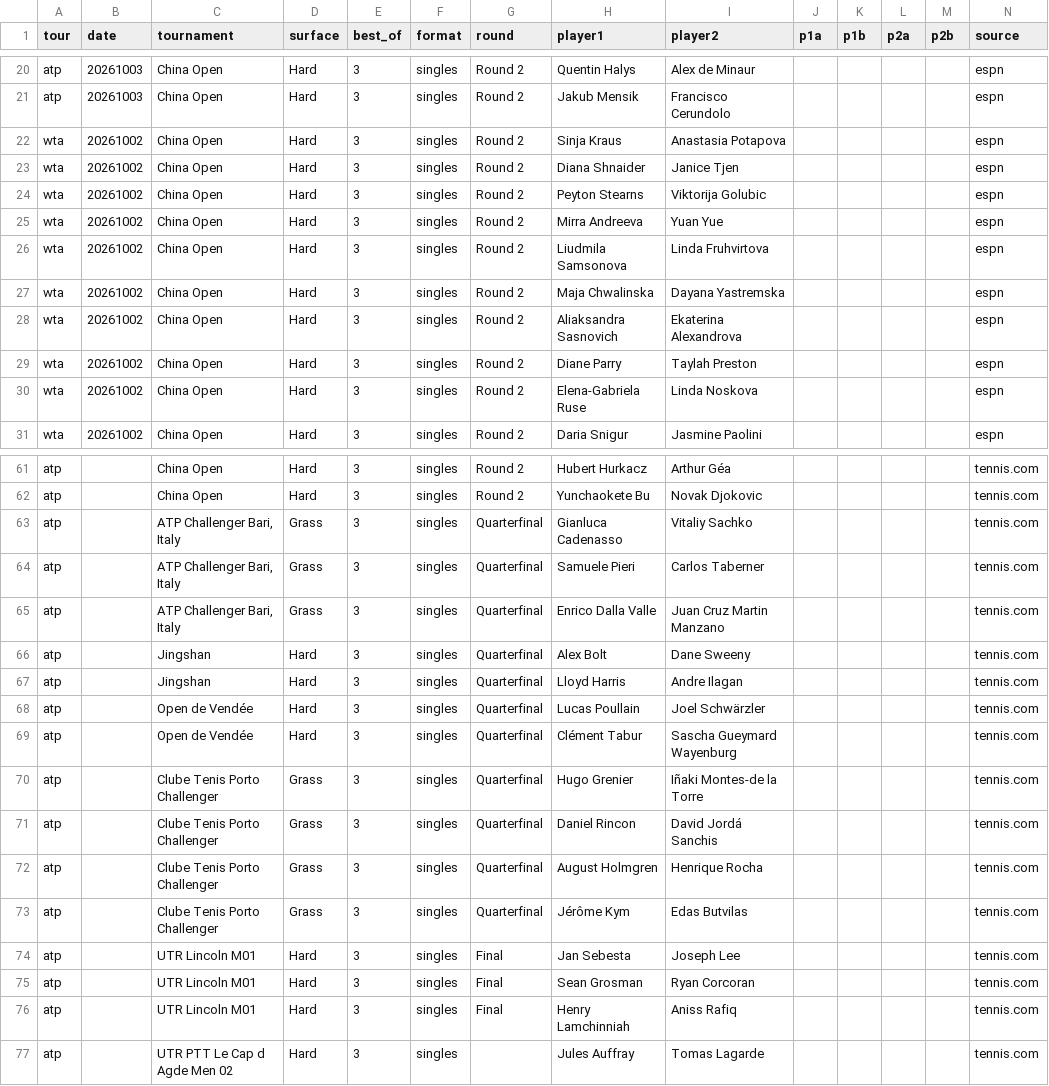
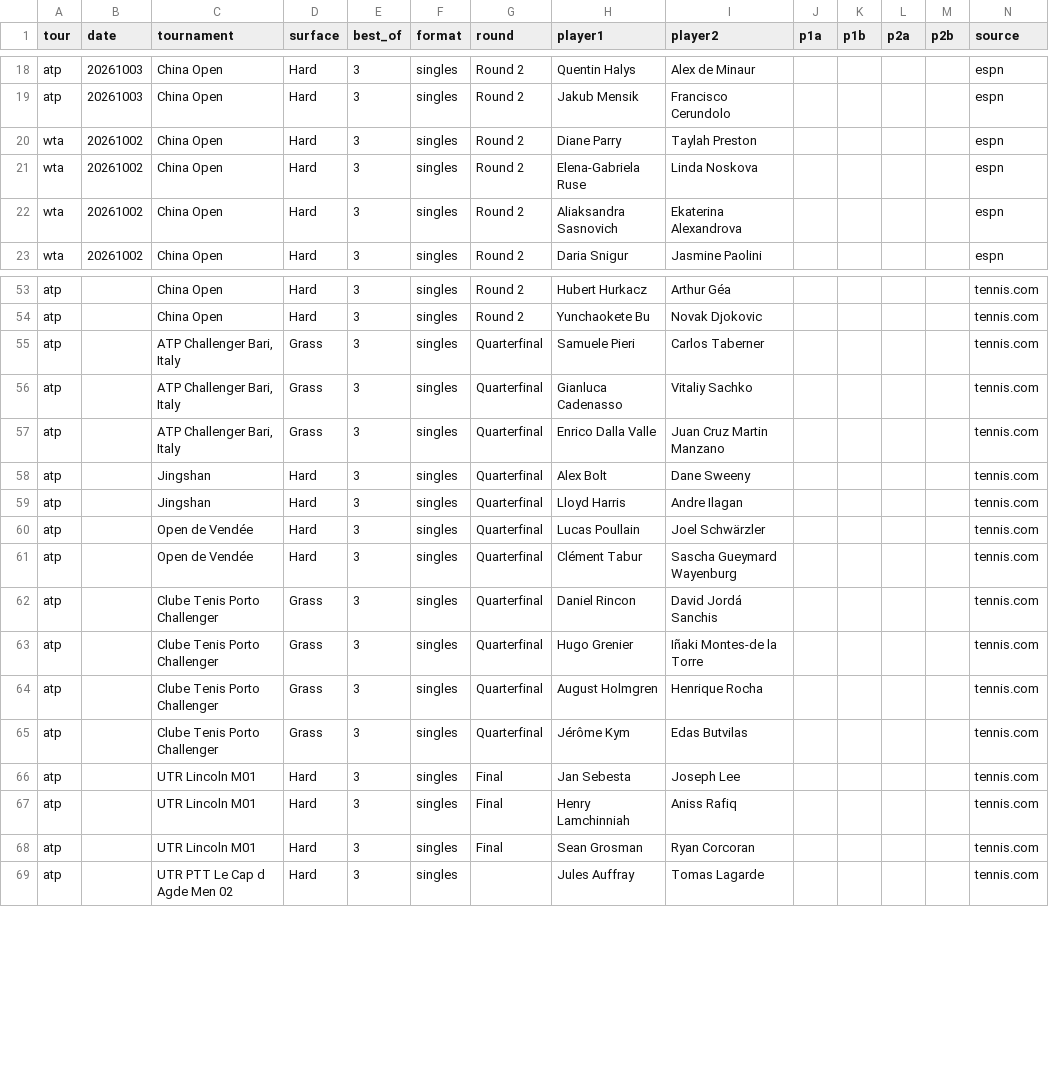
Before and after one commit to DanielTomaro13/Tennis-Modelling, a CSV file: data/fixtures.csv, drawn as a sheet; only a part is shown, gaps mark what is left out; the diff covers the shown part only.

```diff
--- a/data/fixtures.csv
+++ b/data/fixtures.csv
@@ -21,11 +19,5 @@ atp,20261003,China Open,Hard,3,singles,Round 2,Quentin Halys,Alex de Minaur,,,,,
 atp,20261003,China Open,Hard,3,singles,Round 2,Jakub Mensik,Francisco Cerundolo,,,,,espn
-wta,20261002,China Open,Hard,3,singles,Round 2,Sinja Kraus,Anastasia Potapova,,,,,espn
-wta,20261002,China Open,Hard,3,singles,Round 2,Diana Shnaider,Janice Tjen,,,,,espn
-wta,20261002,China Open,Hard,3,singles,Round 2,Peyton Stearns,Viktorija Golubic,,,,,espn
-wta,20261002,China Open,Hard,3,singles,Round 2,Mirra Andreeva,Yuan Yue,,,,,espn
-wta,20261002,China Open,Hard,3,singles,Round 2,Liudmila Samsonova,Linda Fruhvirtova,,,,,espn
-wta,20261002,China Open,Hard,3,singles,Round 2,Maja Chwalinska,Dayana Yastremska,,,,,espn
-wta,20261002,China Open,Hard,3,singles,Round 2,Aliaksandra Sasnovich,Ekaterina Alexandrova,,,,,espn
 wta,20261002,China Open,Hard,3,singles,Round 2,Diane Parry,Taylah Preston,,,,,espn
 wta,20261002,China Open,Hard,3,singles,Round 2,Elena-Gabriela Ruse,Linda Noskova,,,,,espn
+wta,20261002,China Open,Hard,3,singles,Round 2,Aliaksandra Sasnovich,Ekaterina Alexandrova,,,,,espn
 wta,20261002,China Open,Hard,3,singles,Round 2,Daria Snigur,Jasmine Paolini,,,,,espn
@@ -62,4 +54,4 @@ atp,,China Open,Hard,3,singles,Round 2,Hubert Hurkacz,Arthur Géa,,,,,tennis.com
 atp,,China Open,Hard,3,singles,Round 2,Yunchaokete Bu,Novak Djokovic,,,,,tennis.com
+atp,,"ATP Challenger Bari, Italy",Grass,3,singles,Quarterfinal,Samuele Pieri,Carlos Taberner,,,,,tennis.com
 atp,,"ATP Challenger Bari, Italy",Grass,3,singles,Quarterfinal,Gianluca Cadenasso,Vitaliy Sachko,,,,,tennis.com
-atp,,"ATP Challenger Bari, Italy",Grass,3,singles,Quarterfinal,Samuele Pieri,Carlos Taberner,,,,,tennis.com
 atp,,"ATP Challenger Bari, Italy",Grass,3,singles,Quarterfinal,Enrico Dalla Valle,Juan Cruz Martin Manzano,,,,,tennis.com
@@ -69,4 +61,4 @@ atp,,Open de Vendée,Hard,3,singles,Quarterfinal,Lucas Poullain,Joel Schwärzler
 atp,,Open de Vendée,Hard,3,singles,Quarterfinal,Clément Tabur,Sascha Gueymard Wayenburg,,,,,tennis.com
+atp,,Clube Tenis Porto Challenger,Grass,3,singles,Quarterfinal,Daniel Rincon,David Jordá Sanchis,,,,,tennis.com
 atp,,Clube Tenis Porto Challenger,Grass,3,singles,Quarterfinal,Hugo Grenier,Iñaki Montes-de la Torre,,,,,tennis.com
-atp,,Clube Tenis Porto Challenger,Grass,3,singles,Quarterfinal,Daniel Rincon,David Jordá Sanchis,,,,,tennis.com
 atp,,Clube Tenis Porto Challenger,Grass,3,singles,Quarterfinal,August Holmgren,Henrique Rocha,,,,,tennis.com
@@ -74,4 +66,4 @@ atp,,Clube Tenis Porto Challenger,Grass,3,singles,Quarterfinal,Jérôme Kym,Edas
 atp,,UTR Lincoln M01,Hard,3,singles,Final,Jan Sebesta,Joseph Lee,,,,,tennis.com
+atp,,UTR Lincoln M01,Hard,3,singles,Final,Henry Lamchinniah,Aniss Rafiq,,,,,tennis.com
 atp,,UTR Lincoln M01,Hard,3,singles,Final,Sean Grosman,Ryan Corcoran,,,,,tennis.com
-atp,,UTR Lincoln M01,Hard,3,singles,Final,Henry Lamchinniah,Aniss Rafiq,,,,,tennis.com
 atp,,UTR PTT Le Cap d Agde Men 02,Hard,3,singles,,Jules Auffray,Tomas Lagarde,,,,,tennis.com
```
Also changed, not shown: 10 removed rows and 2 moved rows elsewhere in this file, reports/predictions.csv, 2 other files.
